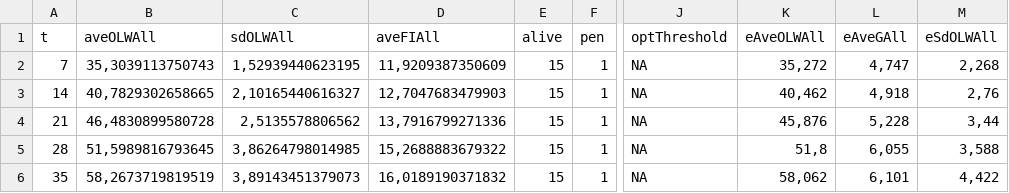
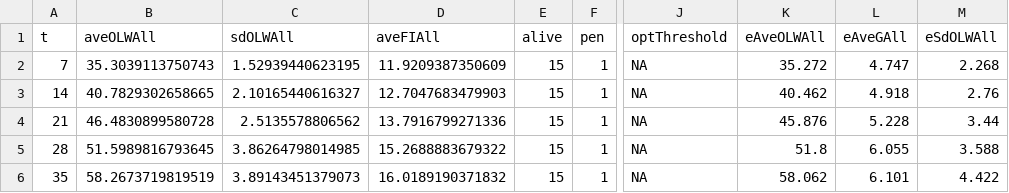
Before and after one commit to relund/PigIT, a CSV file: paper/simulation_paper/pen1Weekly.csv, drawn as a sheet; only a part is shown, gaps mark what is left out; the diff covers the shown part only; the diff names each change by its address in the sheet, - before the commit and + after, or states it on an @@ line.

```diff
--- a/paper/simulation_paper/pen1Weekly.csv
+++ b/paper/simulation_paper/pen1Weekly.csv
-B2 (aveOLWAll): 35,3039113750743
+B2 (aveOLWAll): 35.3039113750743
-C2 (sdOLWAll): 1,52939440623195
+C2 (sdOLWAll): 1.52939440623195
-D2 (aveFIAll): 11,9209387350609
+D2 (aveFIAll): 11.9209387350609
-K2 (eAveOLWAll): 35,272
+K2 (eAveOLWAll): 35.272
-L2 (eAveGAll): 4,747
+L2 (eAveGAll): 4.747
-M2 (eSdOLWAll): 2,268
+M2 (eSdOLWAll): 2.268
-B3 (aveOLWAll): 40,7829302658665
+B3 (aveOLWAll): 40.7829302658665
-C3 (sdOLWAll): 2,10165440616327
+C3 (sdOLWAll): 2.10165440616327
-D3 (aveFIAll): 12,7047683479903
+D3 (aveFIAll): 12.7047683479903
-K3 (eAveOLWAll): 40,462
+K3 (eAveOLWAll): 40.462
-L3 (eAveGAll): 4,918
+L3 (eAveGAll): 4.918
-M3 (eSdOLWAll): 2,76
+M3 (eSdOLWAll): 2.76
-B4 (aveOLWAll): 46,4830899580728
+B4 (aveOLWAll): 46.4830899580728
-C4 (sdOLWAll): 2,5135578806562
+C4 (sdOLWAll): 2.5135578806562
-D4 (aveFIAll): 13,7916799271336
+D4 (aveFIAll): 13.7916799271336
-K4 (eAveOLWAll): 45,876
+K4 (eAveOLWAll): 45.876
-L4 (eAveGAll): 5,228
+L4 (eAveGAll): 5.228
-M4 (eSdOLWAll): 3,44
+M4 (eSdOLWAll): 3.44
-B5 (aveOLWAll): 51,5989816793645
+B5 (aveOLWAll): 51.5989816793645
-C5 (sdOLWAll): 3,86264798014985
+C5 (sdOLWAll): 3.86264798014985
-D5 (aveFIAll): 15,2688883679322
+D5 (aveFIAll): 15.2688883679322
-K5 (eAveOLWAll): 51,8
+K5 (eAveOLWAll): 51.8
-L5 (eAveGAll): 6,055
+L5 (eAveGAll): 6.055
-M5 (eSdOLWAll): 3,588
+M5 (eSdOLWAll): 3.588
-B6 (aveOLWAll): 58,2673719819519
+B6 (aveOLWAll): 58.2673719819519
-C6 (sdOLWAll): 3,89143451379073
+C6 (sdOLWAll): 3.89143451379073
-D6 (aveFIAll): 16,0189190371832
+D6 (aveFIAll): 16.0189190371832
-K6 (eAveOLWAll): 58,062
+K6 (eAveOLWAll): 58.062
-L6 (eAveGAll): 6,101
+L6 (eAveGAll): 6.101
-M6 (eSdOLWAll): 4,422
+M6 (eSdOLWAll): 4.422
```
Also changed, not shown: 36 edited cells elsewhere in this file, paper/simulation_paper/pen1Daily.csv, paper/simulation_paper/pen2Daily.csv, 15 other files.
